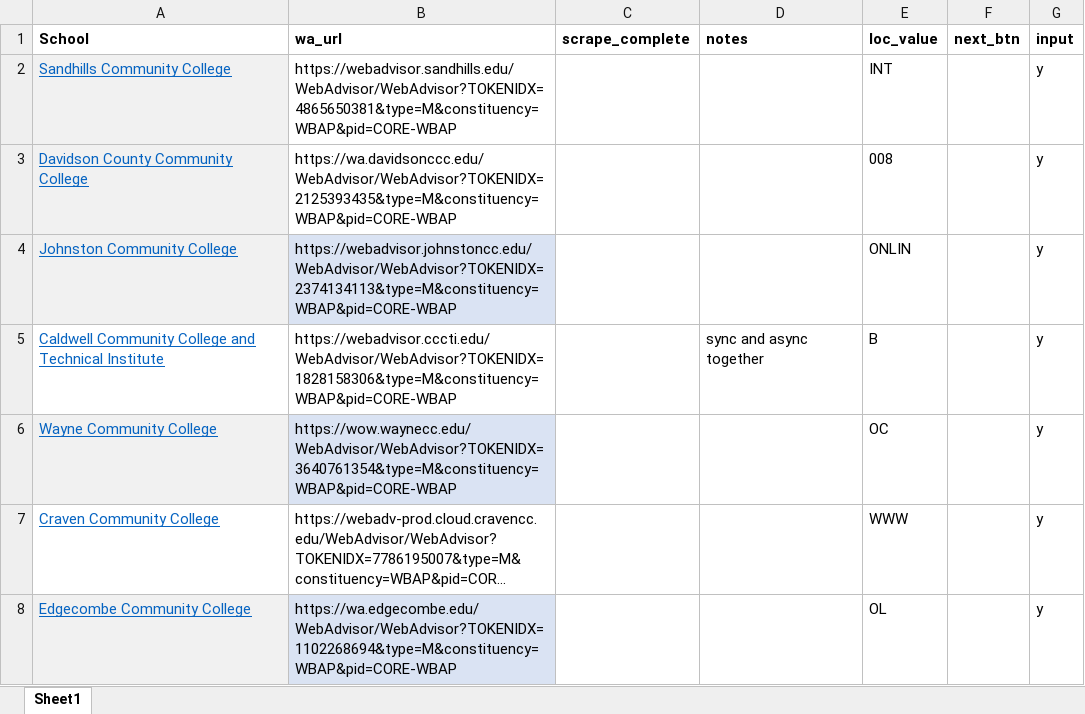
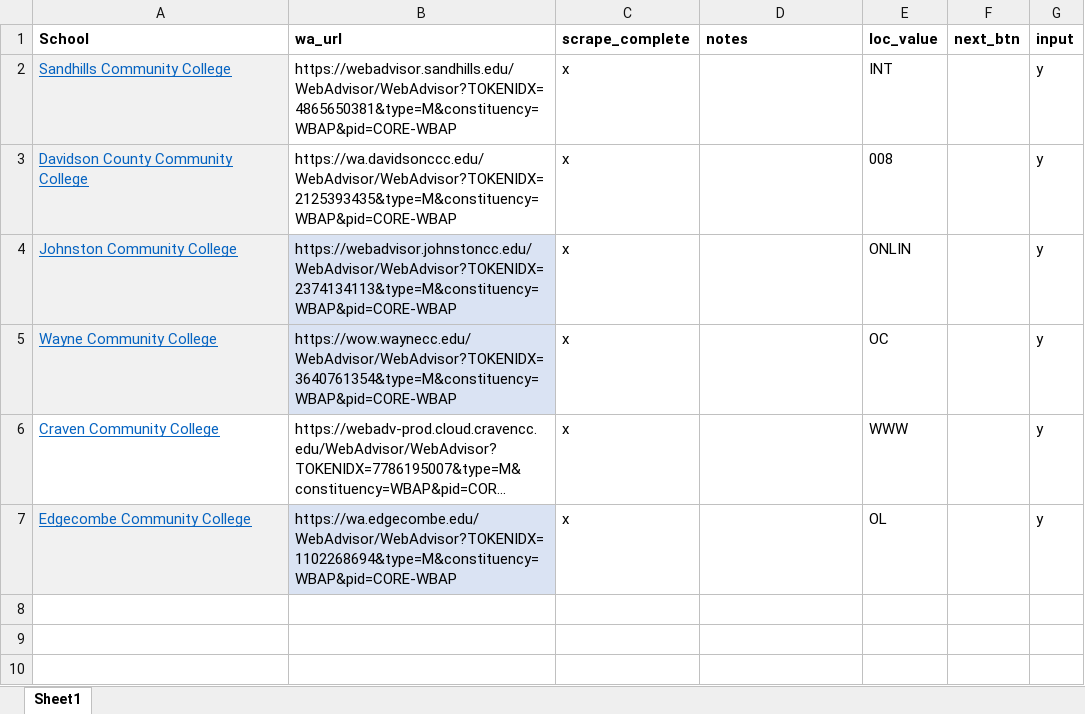
Before and after one commit to jamisonvalentine/CSC490-Capstone-Project, an Excel workbook: data/wa_test.xlsx, sheet Sheet1, drawn as a sheet; long unchanged cells end in …; values as stored, in another font and other column widths than the file's, no borders; removed rows and columns are numbered as before the commit, all else as after; the diff names each change by its address in the sheet, - before the commit and + after, or states it on an @@ line.

```diff
--- a/data/wa_test.xlsx (sheet Sheet1)
+++ b/data/wa_test.xlsx (sheet Sheet1)
-C2:C4 (scrape_complete): (empty)
+C2:C4 (scrape_complete): x
-row 5: Caldwell Community College and Technical Institute | https://webadvisor.cccti.edu/WebAdvisor/WebAdvisor?TOKENIDX=1828158306&type=M&constituency=WBAP&pid=CORE-WBAP |  | sync and async together | B |  | y
-C5:C7 (scrape_complete): (empty)
+C5:C7 (scrape_complete): x
```
Also changed, not shown: data/ss_test.xlsx, data/wa_interface.xlsx, 2 other files.
